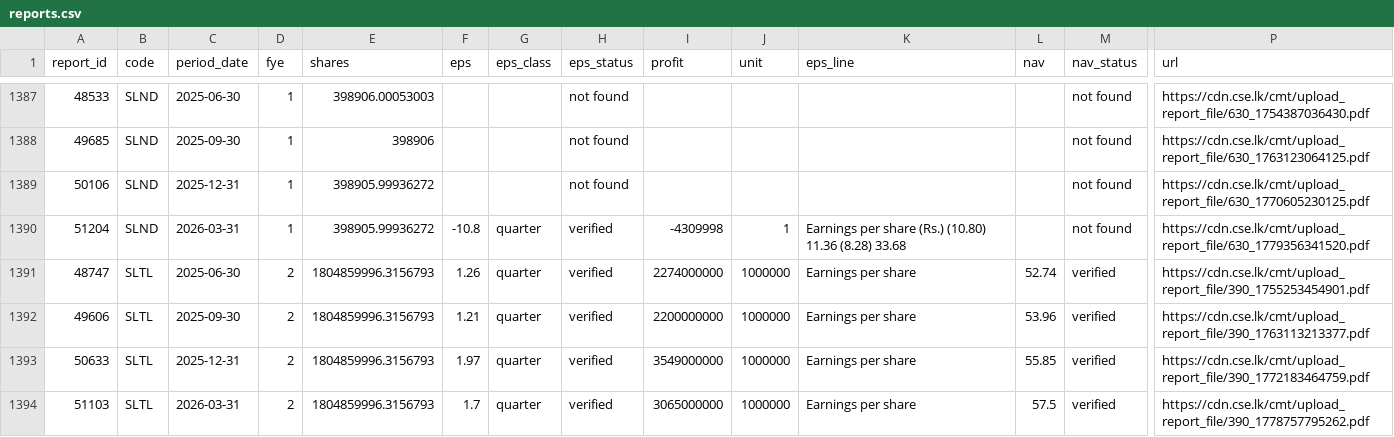
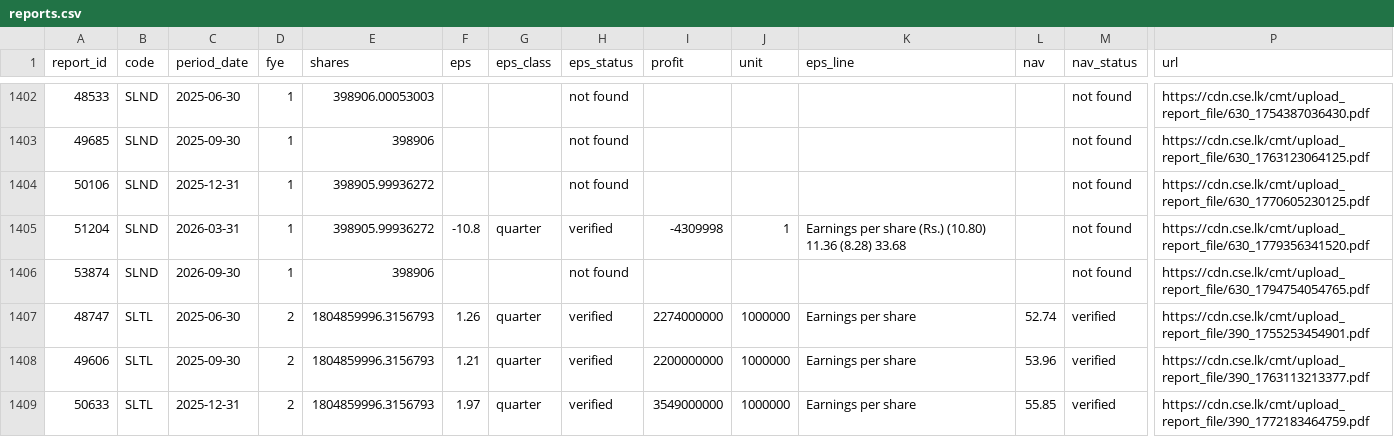
Before and after one commit to MinimumLizard/CSE, a CSV file: data/fundamentals/reports.csv, drawn as a sheet; only a part is shown, gaps mark what is left out; the shorter side is filled out with more unchanged rows; rows hold the shown columns only; the diff covers the shown part only; the diff names each change by its address in the sheet, - before the commit and + after, or states it on an @@ line.

```diff
--- a/data/fundamentals/reports.csv
+++ b/data/fundamentals/reports.csv
+row 1406: 53874 | SLND | 2026-09-30 | 1 | 398906 |  |  | not found |  |  |  |  | not found | https://cdn.cse.lk/cmt/upload_report_file/630_1794754054765.pdf
```
Also changed, not shown: 15 added rows elsewhere in this file, data/dealings/dealings.csv, data/fundamentals/latest.csv, 6 other files.
